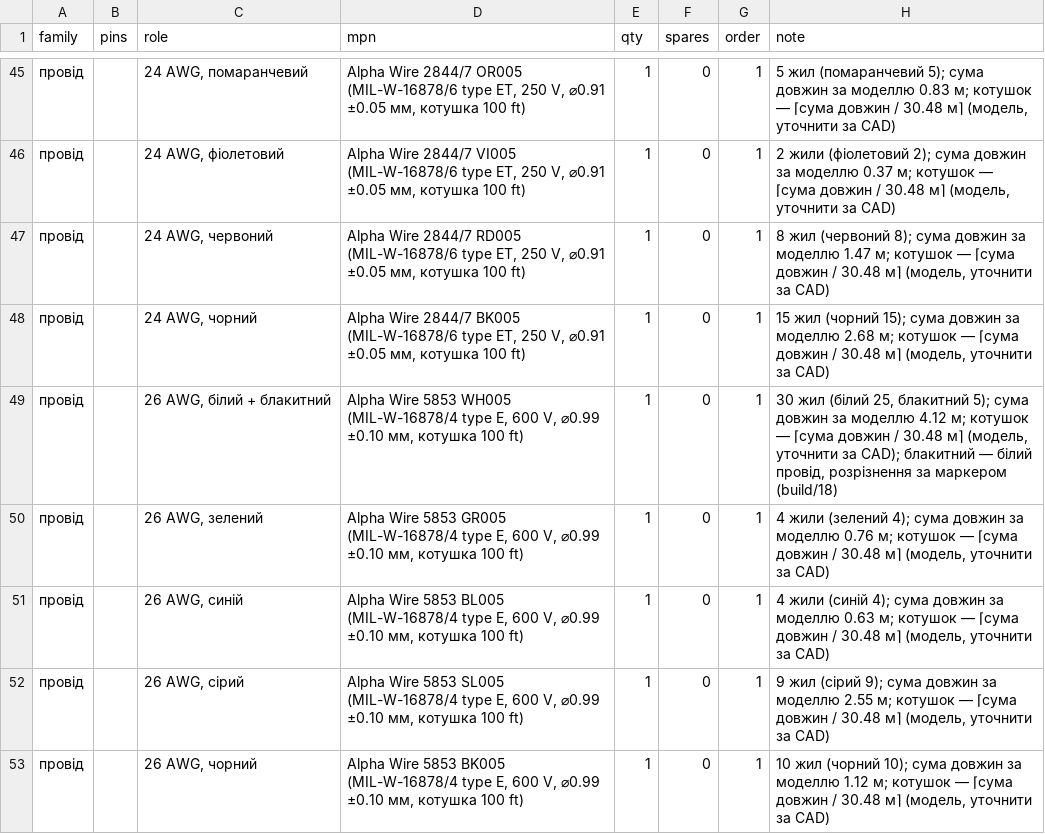
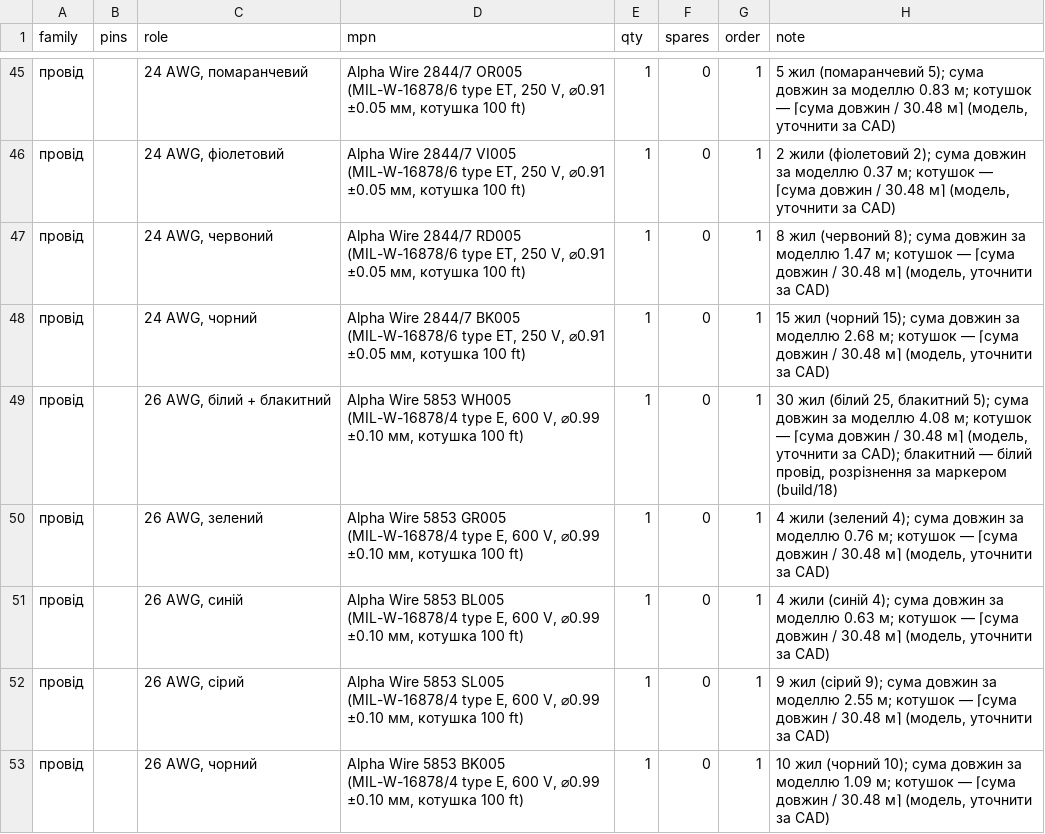
Before and after one commit to lizbeth307/lizbeth307, a CSV file: sat-receiver-audit/build/16-dzhgut-pidsumok.csv, drawn as a sheet; only a part is shown, gaps mark what is left out; the diff names each change by its address in the sheet, - before the commit and + after, or states it on an @@ line.

```diff
--- a/sat-receiver-audit/build/16-dzhgut-pidsumok.csv
+++ b/sat-receiver-audit/build/16-dzhgut-pidsumok.csv
-H49 (note): …за моделлю 4.12 м; котушок…
+H49 (note): …за моделлю 4.08 м; котушок…
-H53 (note): …за моделлю 1.12 м; котушок…
+H53 (note): …за моделлю 1.09 м; котушок…
```
Also changed, not shown: sat-receiver-audit/build/16-dzhgut.csv, 2 other files.
